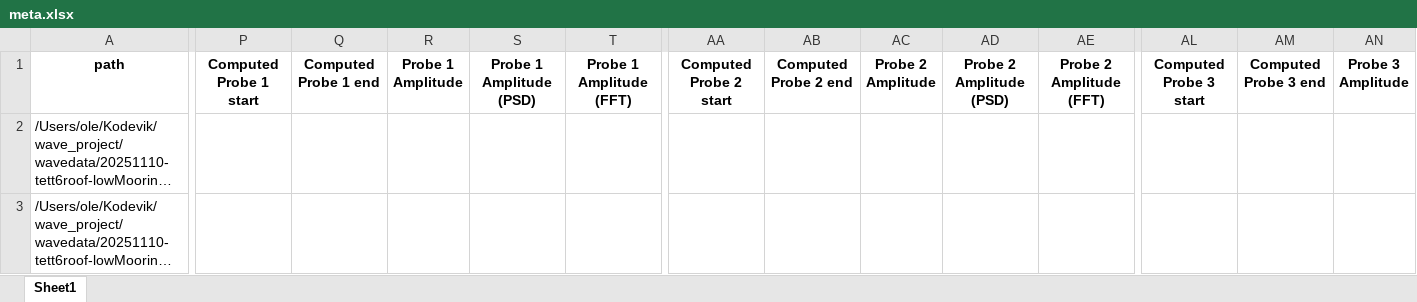
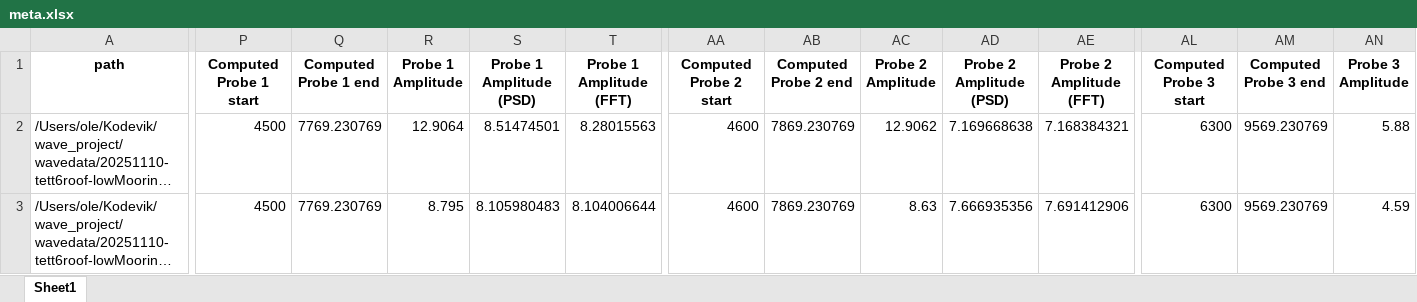
Before and after one commit to OleBB/wave_project, an Excel workbook: waveprocessed/PROCESSED-20251110-tett6roof-lowMooring/meta.xlsx, sheet Sheet1, drawn as a sheet; only a part is shown, gaps mark what is left out; long unchanged cells end in …; values as stored, in another font and other column widths than the file's, no borders; the diff covers the shown part only; the diff names each change by its address in the sheet, - before the commit and + after, or states it on an @@ line.

```diff
--- a/waveprocessed/PROCESSED-20251110-tett6roof-lowMooring/meta.xlsx (sheet Sheet1)
+++ b/waveprocessed/PROCESSED-20251110-tett6roof-lowMooring/meta.xlsx (sheet Sheet1)
-P2:P3 (Computed Probe 1 start): (empty)
+P2:P3 (Computed Probe 1 start): 4500
-Q2:Q3 (Computed Probe 1 end): (empty)
+Q2:Q3 (Computed Probe 1 end): 7769.230769
-R2 (Probe 1 Amplitude): (empty)
+R2 (Probe 1 Amplitude): 12.9064
-S2 (Probe 1 Amplitude (PSD)): (empty)
+S2 (Probe 1 Amplitude (PSD)): 8.51474501
-T2 (Probe 1 Amplitude (FFT)): (empty)
+T2 (Probe 1 Amplitude (FFT)): 8.28015563
-AA2:AA3 (Computed Probe 2 start): (empty)
+AA2:AA3 (Computed Probe 2 start): 4600
-AB2:AB3 (Computed Probe 2 end): (empty)
+AB2:AB3 (Computed Probe 2 end): 7869.230769
-AC2 (Probe 2 Amplitude): (empty)
+AC2 (Probe 2 Amplitude): 12.9062
-AD2 (Probe 2 Amplitude (PSD)): (empty)
+AD2 (Probe 2 Amplitude (PSD)): 7.169668638
-AE2 (Probe 2 Amplitude (FFT)): (empty)
+AE2 (Probe 2 Amplitude (FFT)): 7.168384321
-AL2:AL3 (Computed Probe 3 start): (empty)
+AL2:AL3 (Computed Probe 3 start): 6300
-AM2:AM3 (Computed Probe 3 end): (empty)
+AM2:AM3 (Computed Probe 3 end): 9569.230769
-AN2 (Probe 3 Amplitude): (empty)
+AN2 (Probe 3 Amplitude): 5.88
-R3 (Probe 1 Amplitude): (empty)
+R3 (Probe 1 Amplitude): 8.795
-S3 (Probe 1 Amplitude (PSD)): (empty)
+S3 (Probe 1 Amplitude (PSD)): 8.105980483
-T3 (Probe 1 Amplitude (FFT)): (empty)
+T3 (Probe 1 Amplitude (FFT)): 8.104006644
-AC3 (Probe 2 Amplitude): (empty)
+AC3 (Probe 2 Amplitude): 8.63
-AD3 (Probe 2 Amplitude (PSD)): (empty)
+AD3 (Probe 2 Amplitude (PSD)): 7.666935356
-AE3 (Probe 2 Amplitude (FFT)): (empty)
+AE3 (Probe 2 Amplitude (FFT)): 7.691412906
-AN3 (Probe 3 Amplitude): (empty)
+AN3 (Probe 3 Amplitude): 4.59
```
Also changed, not shown: 194 edited cells elsewhere in this sheet, 2 other files.
